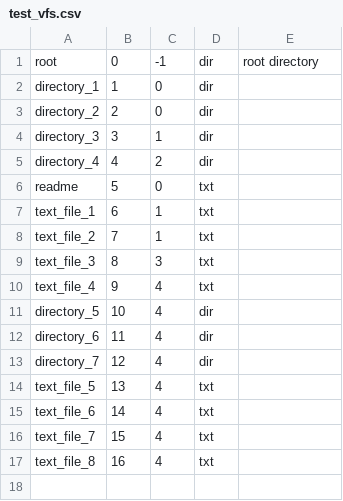
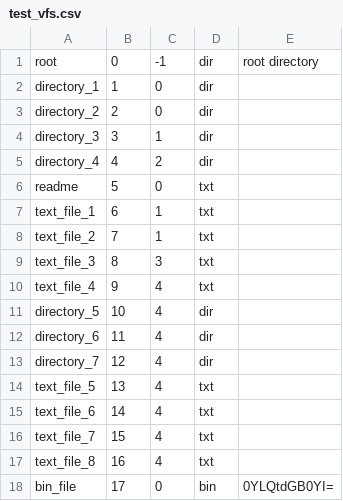
Before and after one commit to kkhabaznya/task1, a CSV file: test_vfs.csv, drawn as a sheet.

Commit message:
add: data reading command, bin files support in vfs

```diff
--- a/test_vfs.csv
+++ b/test_vfs.csv
@@ -17 +17,2 @@ text_file_7;15;4;txt;
 text_file_8;16;4;txt;
+bin_file;17;0;bin;0YLQtdGB0YI=
```
Also changed, not shown: 1 other file.
